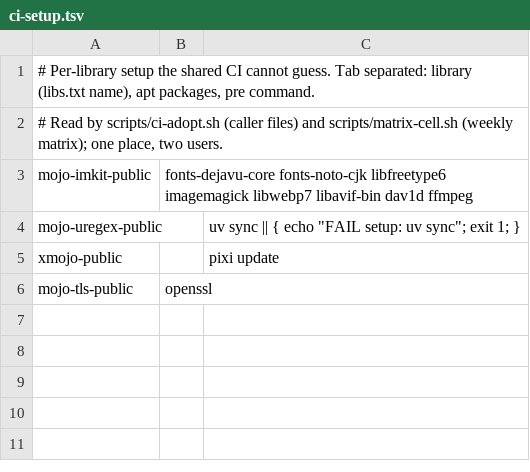
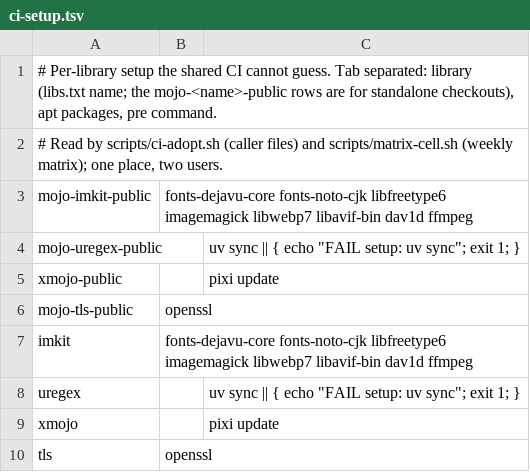
Before and after one commit to amarbaro/mojo-libs, a TSV file: ci-setup.tsv, drawn as a sheet.

Commit message:
ci: one root CI for all libraries, conda publish per tag, matrix over libs/
ci.yml runs lib-ci.yml per library whose folder changed plus the libraries that depend on it (deps.tsv, scripts/ci-plan.sh); a change outside libs/ runs all. conda.yml builds only libs/<name>/recipe.yaml on a <name>-v<version> tag and checks the tag against the recipe version. The weekly matrix lists libs/ and its cells work inside the library folder of a monorepo clone. scripts/ci-all.sh prints one PASS/FAIL row per library.

```diff
--- a/ci-setup.tsv
+++ b/ci-setup.tsv
@@ -1,2 +1,2 @@
-# Per-library setup the shared CI cannot guess. Tab separated: library (libs.txt name), apt packages, pre command.
+# Per-library setup the shared CI cannot guess. Tab separated: library (libs.txt name; the mojo-<name>-public rows are for standalone checkouts), apt packages, pre command.
 # Read by scripts/ci-adopt.sh (caller files) and scripts/matrix-cell.sh (weekly matrix); one place, two users.
@@ -6 +6,5 @@ xmojo-public		pixi update
 mojo-tls-public	openssl	
+imkit	fonts-dejavu-core fonts-noto-cjk libfreetype6 imagemagick libwebp7 libavif-bin dav1d ffmpeg	
+uregex		uv sync || { echo "FAIL setup: uv sync"; exit 1; }
+xmojo		pixi update
+tls	openssl	
```
Also changed, not shown: 10 other files.
